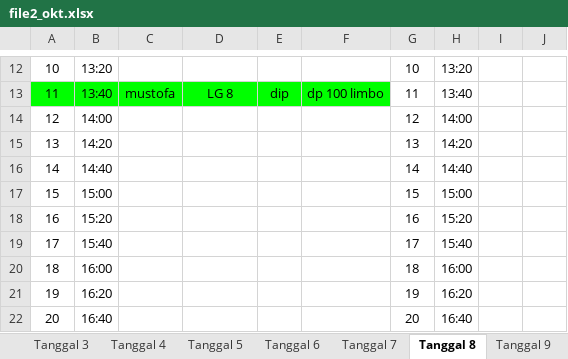
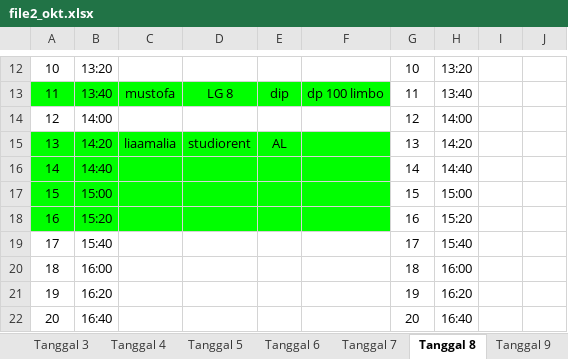
Before and after one commit to whynunuu/FoxeStudio, an Excel workbook: file2_okt.xlsx, sheet Tanggal 8, drawn as a sheet; only a part is shown, gaps mark what is left out; values as stored, in another font and other column widths than the file's, no borders; charts and pictures not drawn; the diff names each change by its address in the sheet, - before the commit and + after, or states it on an @@ line.

```diff
--- a/file2_okt.xlsx (sheet Tanggal 8)
+++ b/file2_okt.xlsx (sheet Tanggal 8)
-A15:F18 fill: none
+A15:F18 fill: #00FF00
-C15: (empty)
+C15: liaamalia
-D15: (empty)
+D15: studiorent
-E15: (empty)
+E15: AL
```
Also changed, not shown: sheet Tanggal 9, sheet Tanggal 7, file2.xlsx, 3 other files.
